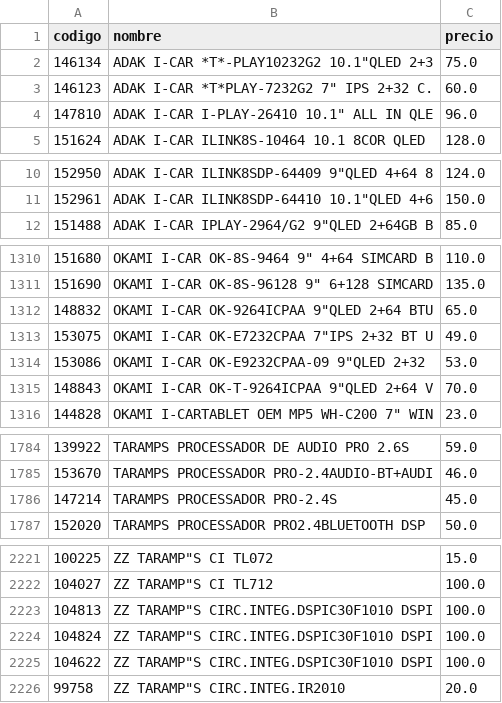
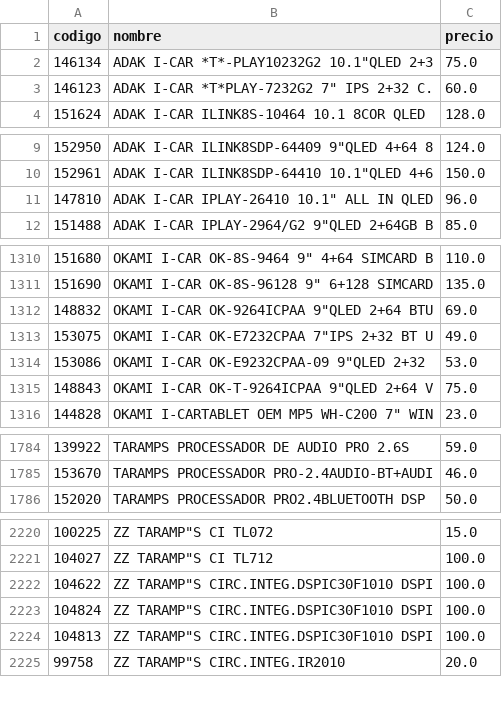
Before and after one commit to Gabrieluz1985/monitor-senki, a CSV file: productos_anterior.csv, drawn as a sheet; only a part is shown, gaps mark what is left out; the diff covers the shown part only.

```diff
--- a/productos_anterior.csv
+++ b/productos_anterior.csv
@@ -3,3 +3,2 @@
 146123,"ADAK I-CAR *T*PLAY-7232G2 7"" IPS 2+32 C.",60.0
-147810,"ADAK I-CAR I-PLAY-26410 10.1"" ALL IN QLE",96.0
 151624,ADAK I-CAR ILINK8S-10464 10.1 8COR QLED,128.0
@@ -11,2 +10,3 @@
 152961,"ADAK I-CAR ILINK8SDP-64410 10.1""QLED 4+6",150.0
+147810,"ADAK I-CAR IPLAY-26410 10.1"" ALL IN QLED",96.0
 151488,"ADAK I-CAR IPLAY-2964/G2 9""QLED 2+64GB B",85.0
@@ -1311,6 +1311,6 @@
 151690,"OKAMI I-CAR OK-8S-96128 9"" 6+128 SIMCARD",135.0
-148832,"OKAMI I-CAR OK-9264ICPAA 9""QLED 2+64 BTU",65.0
+148832,"OKAMI I-CAR OK-9264ICPAA 9""QLED 2+64 BTU",69.0
 153075,"OKAMI I-CAR OK-E7232CPAA 7""IPS 2+32 BT U",49.0
 153086,"OKAMI I-CAR OK-E9232CPAA-09 9""QLED 2+32",53.0
-148843,"OKAMI I-CAR OK-T-9264ICPAA 9""QLED 2+64 V",70.0
+148843,"OKAMI I-CAR OK-T-9264ICPAA 9""QLED 2+64 V",75.0
 144828,"OKAMI I-CARTABLET OEM MP5 WH-C200 7"" WIN",23.0
@@ -1785,3 +1785,2 @@
 153670,TARAMPS PROCESSADOR PRO-2.4AUDIO-BT+AUDI,46.0
-147214,TARAMPS PROCESSADOR PRO-2.4S,45.0
 152020,TARAMPS PROCESSADOR PRO2.4BLUETOOTH DSP,50.0
@@ -2222,5 +2221,5 @@
 104027,"ZZ TARAMP""S CI TL712",100.0
-104813,"ZZ TARAMP""S CIRC.INTEG.DSPIC30F1010 DSPI",100.0
-104824,"ZZ TARAMP""S CIRC.INTEG.DSPIC30F1010 DSPI",100.0
 104622,"ZZ TARAMP""S CIRC.INTEG.DSPIC30F1010 DSPI",100.0
+104824,"ZZ TARAMP""S CIRC.INTEG.DSPIC30F1010 DSPI",100.0
+104813,"ZZ TARAMP""S CIRC.INTEG.DSPIC30F1010 DSPI",100.0
 99758,"ZZ TARAMP""S CIRC.INTEG.IR2010",20.0
```
Also changed, not shown: 1 moved row and 1 edited cell elsewhere in this file.
